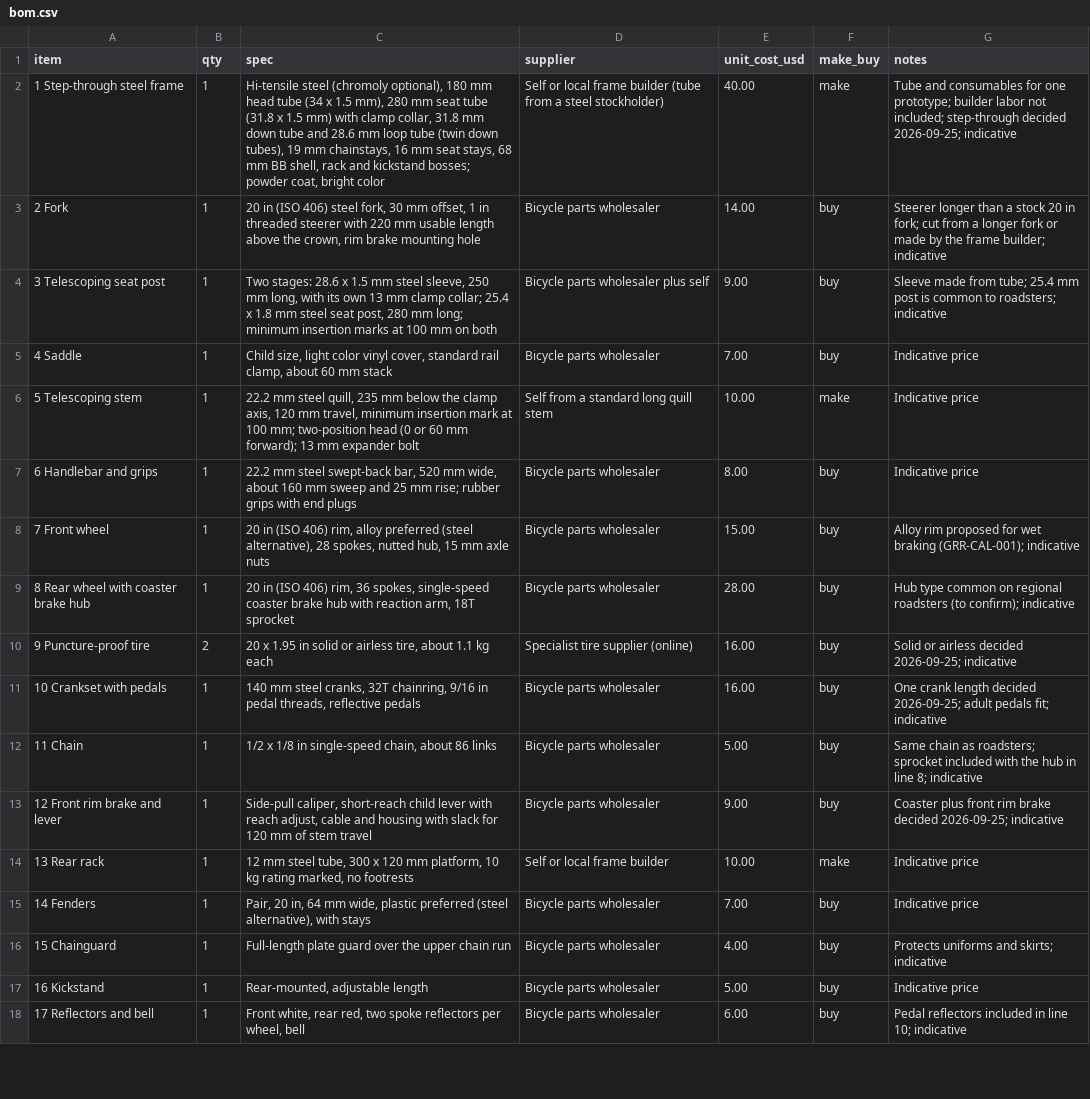
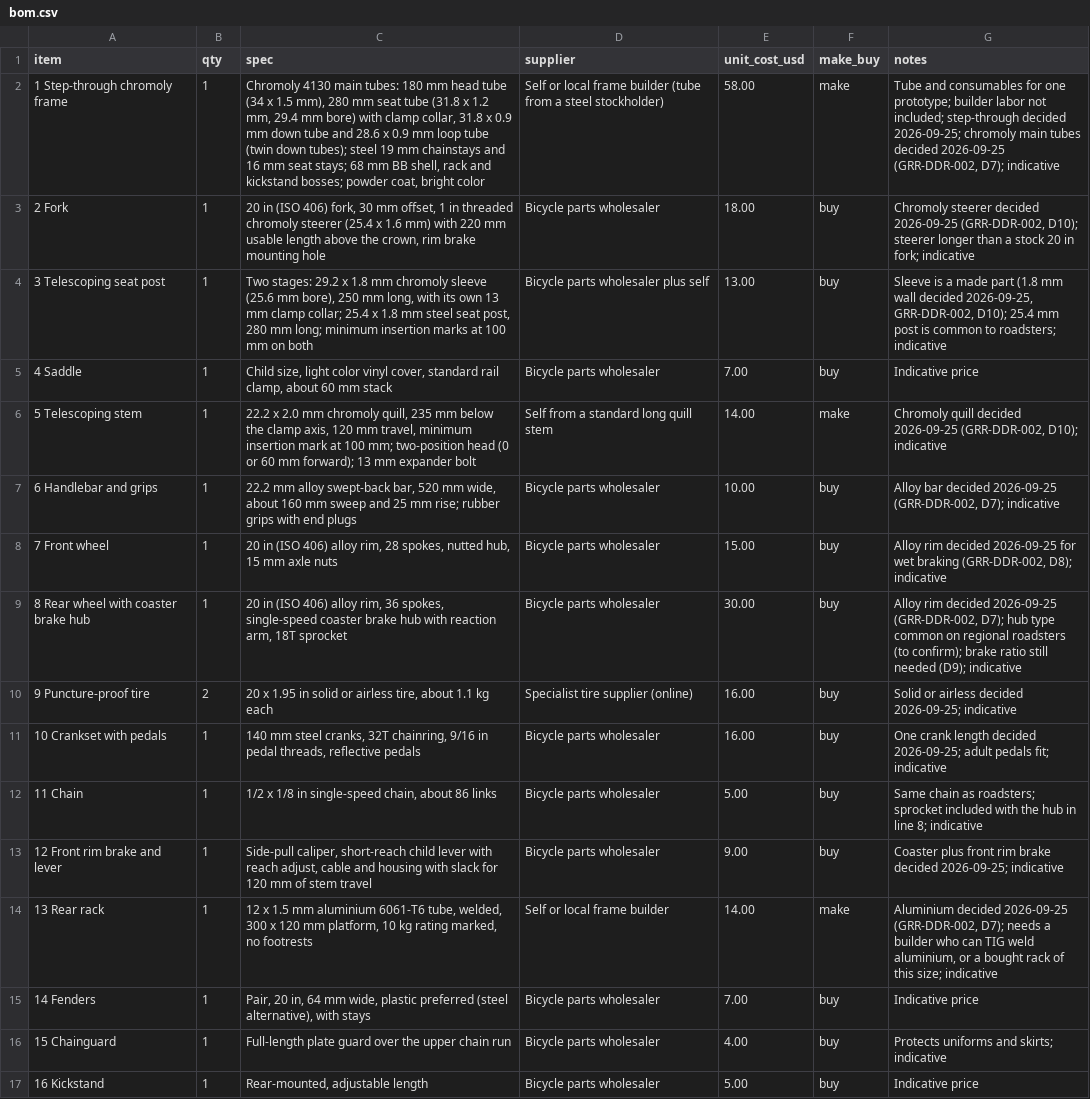
Before and after one commit to BoujeeEnjinia1701/growrider, a CSV file: bom/bom.csv, drawn as a sheet; only a part is shown; the shorter side is filled out with more unchanged rows; the diff names each change by its address in the sheet, - before the commit and + after, or states it on an @@ line.

```diff
--- a/bom/bom.csv
+++ b/bom/bom.csv
-A2 (item): 1 Step-through steel frame
+A2 (item): 1 Step-through chromoly frame
-C2 (spec): Hi-tensile steel (chromoly optional), 180 mm head tube (34 x 1.5 mm), 280 mm seat tube (31.8 x 1.5 mm) with clamp collar, 31.8 mm down tube and 28.6 mm loop tube (twin down tubes), 19 mm chainstays, 16 mm seat stays, 68 mm…
+C2 (spec): Chromoly 4130 main tubes: 180 mm head tube (34 x 1.5 mm), 280 mm seat tube (31.8 x 1.2 mm, 29.4 mm bore) with clamp collar, 31.8 x 0.9 mm down tube and 28.6 x 0.9 mm loop tube (twin down tubes); steel 19 mm chainstays and 16 mm seat stays; 68 mm…
-E2 (unit_cost_usd): 40.00
+E2 (unit_cost_usd): 58.00
-G2 (notes): …decided 2026-09-25; indicative
+G2 (notes): …decided 2026-09-25; chromoly main tubes decided 2026-09-25 (GRR-DDR-002, D7); indicative
-C3 (spec): …(ISO 406) steel fork, 30 mm offset, 1 in threaded steerer with 220…
+C3 (spec): …(ISO 406) fork, 30 mm offset, 1 in threaded chromoly steerer (25.4 x 1.6 mm) with 220…
-E3 (unit_cost_usd): 14.00
+E3 (unit_cost_usd): 18.00
-G3 (notes): Steerer longer than a stock 20 in fork; cut from a longer fork or made by the frame builder; indicative
+G3 (notes): Chromoly steerer decided 2026-09-25 (GRR-DDR-002, D10); steerer longer than a stock 20 in fork; indicative
-C4 (spec): Two stages: 28.6 x 1.5 mm steel sleeve, 250 mm…
+C4 (spec): Two stages: 29.2 x 1.8 mm chromoly sleeve (25.6 mm bore), 250 mm…
-E4 (unit_cost_usd): 9.00
+E4 (unit_cost_usd): 13.00
-G4 (notes): Sleeve made from tube; 25.4 mm…
+G4 (notes): Sleeve is a made part (1.8 mm wall decided 2026-09-25, GRR-DDR-002, D10); 25.4 mm…
-C6 (spec): 22.2 mm steel quill, 235…
+C6 (spec): 22.2 x 2.0 mm chromoly quill, 235…
-E6 (unit_cost_usd): 10.00
+E6 (unit_cost_usd): 14.00
-G6 (notes): Indicative price
+G6 (notes): Chromoly quill decided 2026-09-25 (GRR-DDR-002, D10); indicative
-C7 (spec): 22.2 mm steel swept-back bar,…
+C7 (spec): 22.2 mm alloy swept-back bar,…
-E7 (unit_cost_usd): 8.00
+E7 (unit_cost_usd): 10.00
-G7 (notes): Indicative price
+G7 (notes): Alloy bar decided 2026-09-25 (GRR-DDR-002, D7); indicative
-C8 (spec): …(ISO 406) rim, alloy preferred (steel alternative), 28 spokes,…
+C8 (spec): …(ISO 406) alloy rim, 28 spokes,…
-G8 (notes): Alloy rim proposed for wet braking (GRR-CAL-001); indicative
+G8 (notes): Alloy rim decided 2026-09-25 for wet braking (GRR-DDR-002, D8); indicative
-C9 (spec): …(ISO 406) rim, 36…
+C9 (spec): …(ISO 406) alloy rim, 36…
-E9 (unit_cost_usd): 28.00
+E9 (unit_cost_usd): 30.00
-G9 (notes): Hub type common on regional roadsters (to confirm); indicative
+G9 (notes): Alloy rim decided 2026-09-25 (GRR-DDR-002, D7); hub type common on regional roadsters (to confirm); brake ratio still needed (D9); indicative
-C14 (spec): 12 mm steel tube, 300 x…
+C14 (spec): 12 x 1.5 mm aluminium 6061-T6 tube, welded, 300 x…
-E14 (unit_cost_usd): 10.00
+E14 (unit_cost_usd): 14.00
-G14 (notes): Indicative price
+G14 (notes): Aluminium decided 2026-09-25 (GRR-DDR-002, D7); needs a builder who can TIG weld aluminium, or a bought rack of this size; indicative
```
Also changed, not shown: 45 other files.
